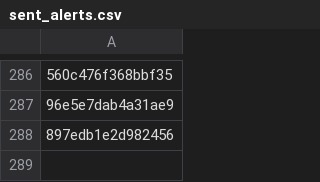
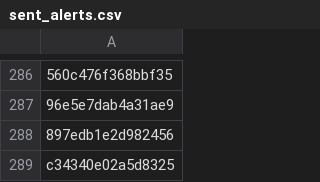
Before and after one commit to PharmakonSpace/IndeedPharma, a CSV file: sent_alerts.csv, drawn as a sheet; only a part is shown, gaps mark what is left out; the diff names each change by its address in the sheet, - before the commit and + after, or states it on an @@ line.

```diff
--- a/sent_alerts.csv
+++ b/sent_alerts.csv
+row 289: c34340e02a5d8325
```
Also changed, not shown: 1 other file.
